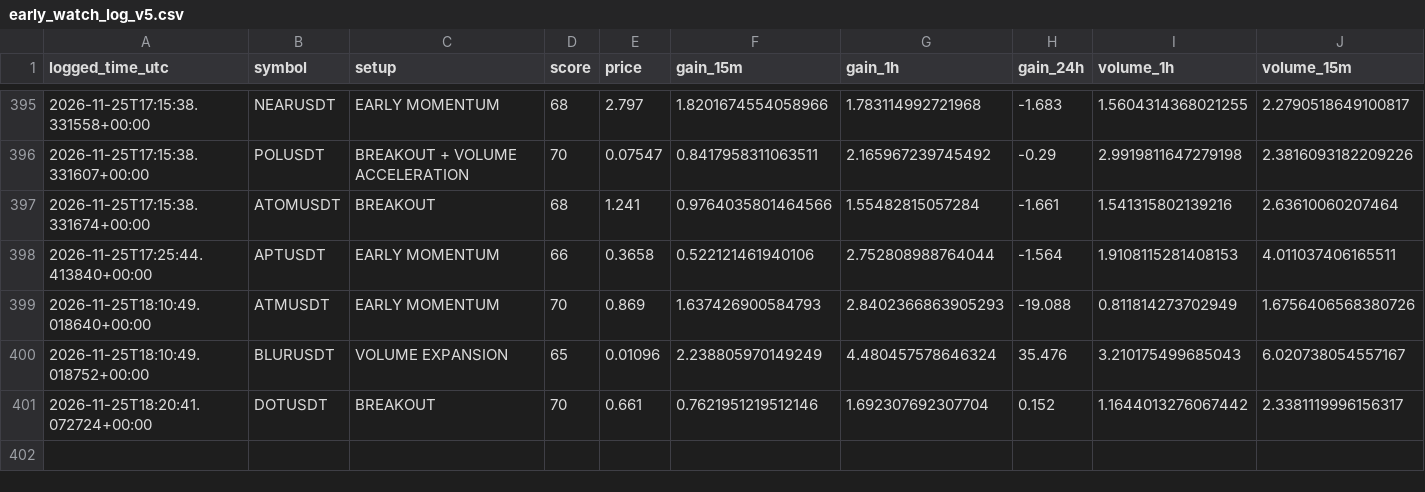
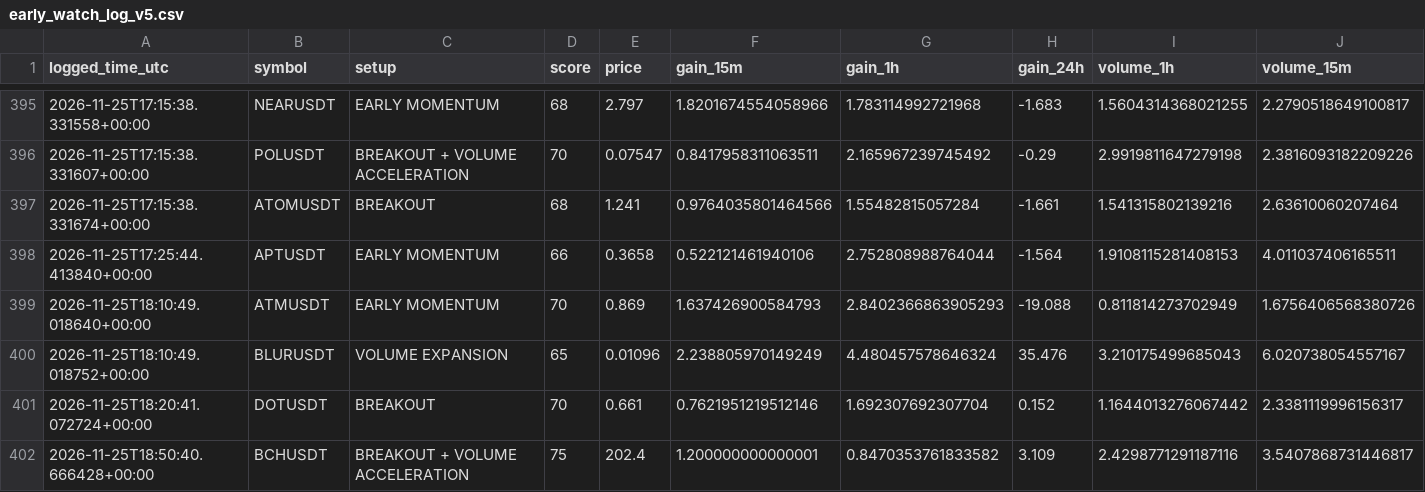
Before and after one commit to solom20232007/V5, a CSV file: early_watch_log_v5.csv, drawn as a sheet; only a part is shown, gaps mark what is left out; rows hold the shown columns only; the diff names each change by its address in the sheet, - before the commit and + after, or states it on an @@ line.

```diff
--- a/early_watch_log_v5.csv
+++ b/early_watch_log_v5.csv
+row 402: 2026-11-25T18:50:40.666428+00:00 | BCHUSDT | BREAKOUT + VOLUME ACCELERATION | 75 | 202.4 | 1.200000000000001 | 0.8470353761833582 | 3.109 | 2.4298771291187116 | 3.5407868731446817
```
Also changed, not shown: early_scan_diagnostics_v5.csv, 1 other file.
